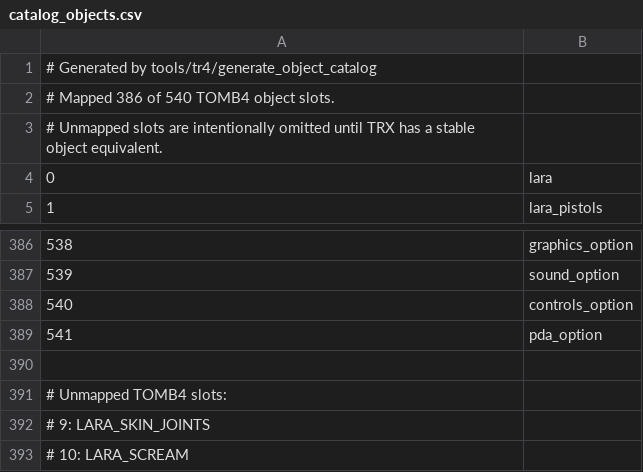
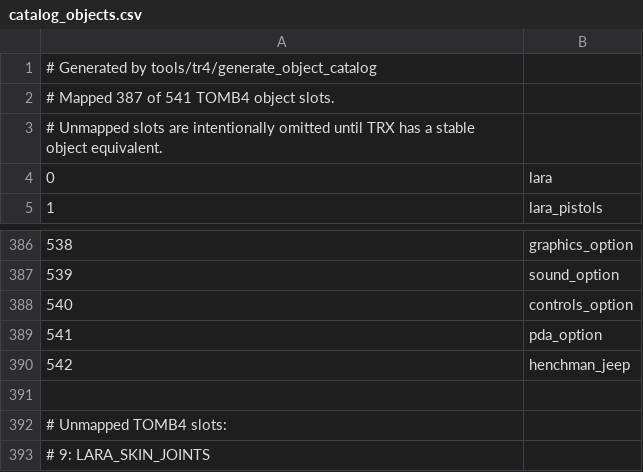
Before and after one commit to LostArtefacts/TRX, a CSV file: data/trx/ship/games/tr4/catalog_objects.csv, drawn as a sheet; only a part is shown, gaps mark what is left out; the shorter side is filled out with more unchanged rows.

Commit message:
objects/henchman_jeep: add
This adds the jeep that appears in Desert Railroad. It is its own
general object, with no relation to `O_ENEMY_JEEP`.

```diff
--- a/data/trx/ship/games/tr4/catalog_objects.csv
+++ b/data/trx/ship/games/tr4/catalog_objects.csv
@@ -1,3 +1,3 @@
 # Generated by tools/tr4/generate_object_catalog
-# Mapped 386 of 540 TOMB4 object slots.
+# Mapped 387 of 541 TOMB4 object slots.
 # Unmapped slots are intentionally omitted until TRX has a stable object equivalent.
@@ -389,2 +389,3 @@
 541, pda_option
+542, henchman_jeep
 
```
Also changed, not shown: 19 other files.
